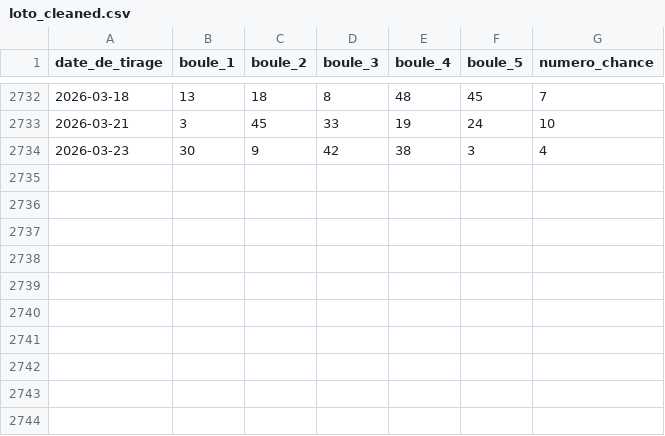
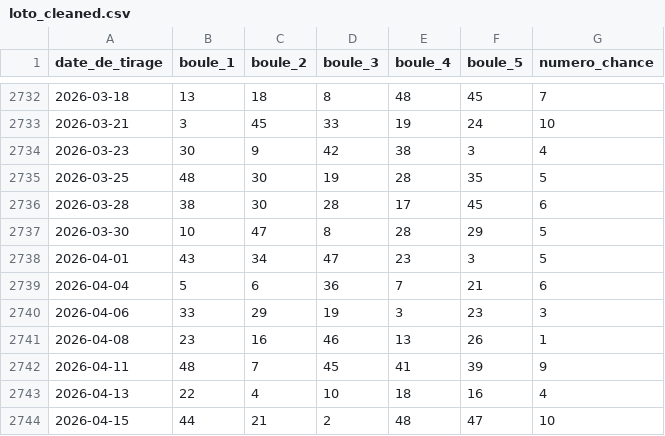
Before and after one commit to changetheworld06/luckyai, a CSV file: loto_cleaned.csv, drawn as a sheet; only a part is shown, gaps mark what is left out; the diff names each change by its address in the sheet, - before the commit and + after, or states it on an @@ line.

Commit message:
Mise à jour tirages : Loto +10 (→2026-04-15), Euro +7 (→2026-04-17)
- Réécriture update_draws.py : source ZIP FDJ officielle (anciennes URLs
  API data.loteries.api.fdj.fr supprimées par FDJ).
- Ajout flags --dry-run, --loto-only, --euro-only.
- Écriture atomique + backup timestampé.
- loto_cleaned.csv : 2733 → 2743 tirages.
- euromillions_cleaned.csv : 1931 → 1938 tirages.

```diff
--- a/loto_cleaned.csv
+++ b/loto_cleaned.csv
+row 2735: 2026-03-25 | 48 | 30 | 19 | 28 | 35 | 5
+row 2736: 2026-03-28 | 38 | 30 | 28 | 17 | 45 | 6
+row 2737: 2026-03-30 | 10 | 47 | 8 | 28 | 29 | 5
+row 2738: 2026-04-01 | 43 | 34 | 47 | 23 | 3 | 5
+row 2739: 2026-04-04 | 5 | 6 | 36 | 7 | 21 | 6
+row 2740: 2026-04-06 | 33 | 29 | 19 | 3 | 23 | 3
+row 2741: 2026-04-08 | 23 | 16 | 46 | 13 | 26 | 1
+row 2742: 2026-04-11 | 48 | 7 | 45 | 41 | 39 | 9
+row 2743: 2026-04-13 | 22 | 4 | 10 | 18 | 16 | 4
+row 2744: 2026-04-15 | 44 | 21 | 2 | 48 | 47 | 10
```
Also changed, not shown: euromillions_cleaned.csv, 1 other file.
